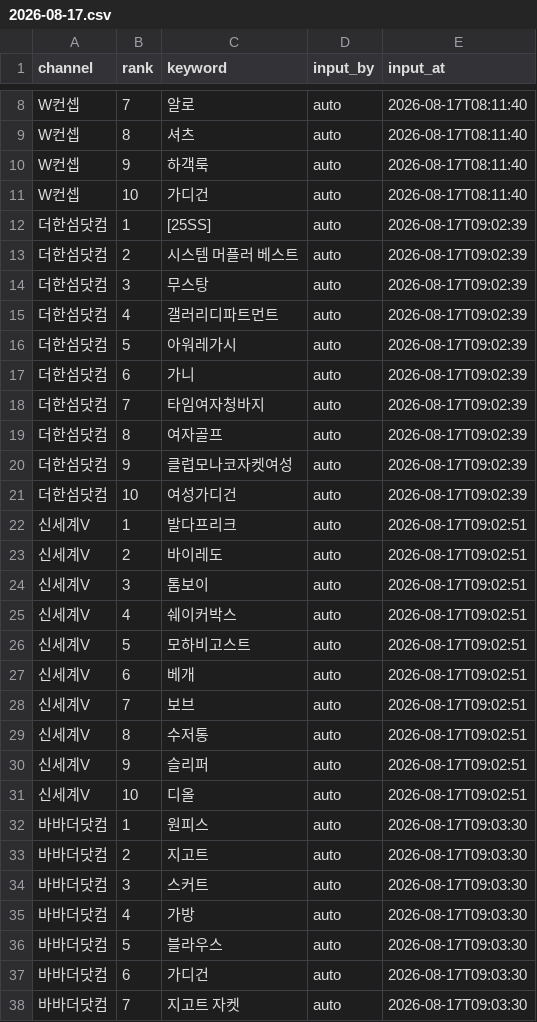
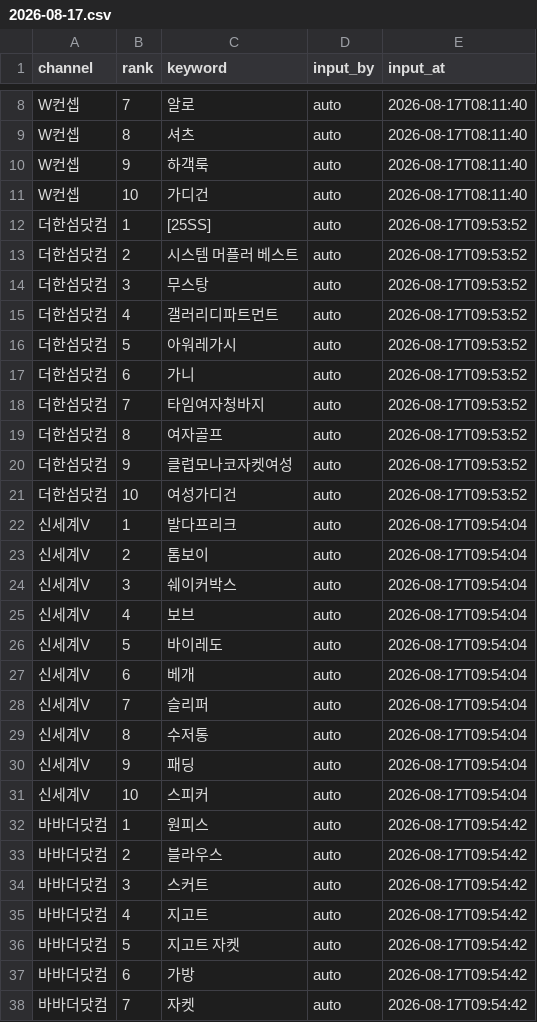
Before and after one commit to performanceteam12-sketch/babathe-trend-dashboard, a CSV file: data/app_search/2026-08-17.csv, drawn as a sheet; only a part is shown, gaps mark what is left out; the diff covers the shown part only.

```diff
--- a/data/app_search/2026-08-17.csv
+++ b/data/app_search/2026-08-17.csv
@@ -11,28 +11,28 @@ W컨셉,9,하객룩,auto,2026-08-17T08:11:40
 W컨셉,10,가디건,auto,2026-08-17T08:11:40
-더한섬닷컴,1,[25SS],auto,2026-08-17T09:02:39
-더한섬닷컴,2,시스템 머플러 베스트,auto,2026-08-17T09:02:39
-더한섬닷컴,3,무스탕,auto,2026-08-17T09:02:39
-더한섬닷컴,4,갤러리디파트먼트,auto,2026-08-17T09:02:39
-더한섬닷컴,5,아워레가시,auto,2026-08-17T09:02:39
-더한섬닷컴,6,가니,auto,2026-08-17T09:02:39
-더한섬닷컴,7,타임여자청바지,auto,2026-08-17T09:02:39
-더한섬닷컴,8,여자골프,auto,2026-08-17T09:02:39
-더한섬닷컴,9,클럽모나코자켓여성,auto,2026-08-17T09:02:39
-더한섬닷컴,10,여성가디건,auto,2026-08-17T09:02:39
-신세계V,1,발다프리크,auto,2026-08-17T09:02:51
-신세계V,2,바이레도,auto,2026-08-17T09:02:51
-신세계V,3,톰보이,auto,2026-08-17T09:02:51
-신세계V,4,쉐이커박스,auto,2026-08-17T09:02:51
-신세계V,5,모하비고스트,auto,2026-08-17T09:02:51
-신세계V,6,베개,auto,2026-08-17T09:02:51
-신세계V,7,보브,auto,2026-08-17T09:02:51
-신세계V,8,수저통,auto,2026-08-17T09:02:51
-신세계V,9,슬리퍼,auto,2026-08-17T09:02:51
-신세계V,10,디올,auto,2026-08-17T09:02:51
-바바더닷컴,1,원피스,auto,2026-08-17T09:03:30
-바바더닷컴,2,지고트,auto,2026-08-17T09:03:30
-바바더닷컴,3,스커트,auto,2026-08-17T09:03:30
-바바더닷컴,4,가방,auto,2026-08-17T09:03:30
-바바더닷컴,5,블라우스,auto,2026-08-17T09:03:30
-바바더닷컴,6,가디건,auto,2026-08-17T09:03:30
-바바더닷컴,7,지고트 자켓,auto,2026-08-17T09:03:30
+더한섬닷컴,1,[25SS],auto,2026-08-17T09:53:52
+더한섬닷컴,2,시스템 머플러 베스트,auto,2026-08-17T09:53:52
+더한섬닷컴,3,무스탕,auto,2026-08-17T09:53:52
+더한섬닷컴,4,갤러리디파트먼트,auto,2026-08-17T09:53:52
+더한섬닷컴,5,아워레가시,auto,2026-08-17T09:53:52
+더한섬닷컴,6,가니,auto,2026-08-17T09:53:52
+더한섬닷컴,7,타임여자청바지,auto,2026-08-17T09:53:52
+더한섬닷컴,8,여자골프,auto,2026-08-17T09:53:52
+더한섬닷컴,9,클럽모나코자켓여성,auto,2026-08-17T09:53:52
+더한섬닷컴,10,여성가디건,auto,2026-08-17T09:53:52
+신세계V,1,발다프리크,auto,2026-08-17T09:54:04
+신세계V,2,톰보이,auto,2026-08-17T09:54:04
+신세계V,3,쉐이커박스,auto,2026-08-17T09:54:04
+신세계V,4,보브,auto,2026-08-17T09:54:04
+신세계V,5,바이레도,auto,2026-08-17T09:54:04
+신세계V,6,베개,auto,2026-08-17T09:54:04
+신세계V,7,슬리퍼,auto,2026-08-17T09:54:04
+신세계V,8,수저통,auto,2026-08-17T09:54:04
+신세계V,9,패딩,auto,2026-08-17T09:54:04
+신세계V,10,스피커,auto,2026-08-17T09:54:04
+바바더닷컴,1,원피스,auto,2026-08-17T09:54:42
+바바더닷컴,2,블라우스,auto,2026-08-17T09:54:42
+바바더닷컴,3,스커트,auto,2026-08-17T09:54:42
+바바더닷컴,4,지고트,auto,2026-08-17T09:54:42
+바바더닷컴,5,지고트 자켓,auto,2026-08-17T09:54:42
+바바더닷컴,6,가방,auto,2026-08-17T09:54:42
+바바더닷컴,7,자켓,auto,2026-08-17T09:54:42
```
Also changed, not shown: 6 edited cells elsewhere in this file.
